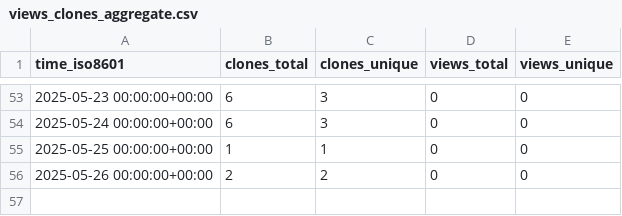
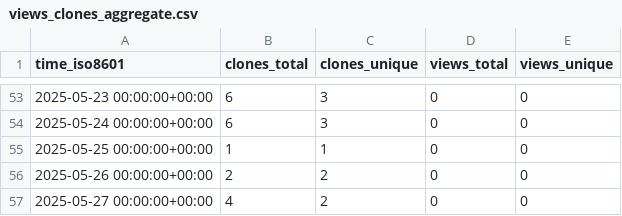
Before and after one commit to stablecaps/ice-cat-wrangler, a CSV file: stablecaps/ice-cat-wrangler/ghrs-data/views_clones_aggregate.csv, drawn as a sheet; only a part is shown, gaps mark what is left out.

```diff
--- a/stablecaps/ice-cat-wrangler/ghrs-data/views_clones_aggregate.csv
+++ b/stablecaps/ice-cat-wrangler/ghrs-data/views_clones_aggregate.csv
@@ -56 +56,2 @@ time_iso8601,clones_total,clones_unique,views_total,views_unique
 2025-05-26 00:00:00+00:00,2,2,0,0
+2025-05-27 00:00:00+00:00,4,2,0,0
```
Also changed, not shown: 1 other file.
